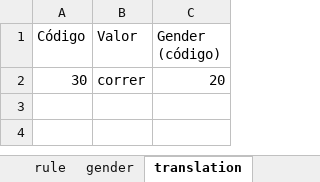
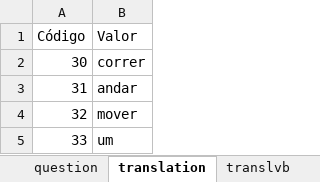
Before and after one commit to QualityFactory/qf_srcapp_elmd, an Excel workbook: resources/Template.xlsx, sheet translation, drawn as a sheet; values as stored, in another font and other column widths than the file's, no borders; charts and pictures not drawn; removed rows and columns are numbered as before the commit, all else as after; the diff names each change by its address in the sheet, - before the commit and + after, or states it on an @@ line.

Commit message:
Implementação do teste para o model CodesSheet

```diff
--- a/resources/Template.xlsx (sheet translation)
+++ b/resources/Template.xlsx (sheet translation)
-sheet tab: gender
-column C (Gender (código)), row 2: 20
+row 3: 31 | andar
+row 4: 32 | mover
+row 5: 33 | um
```
Also changed, not shown: sheet codest, sheet groupvbprm, sheet rulesvb, sheet rulesnn, sheet ruleskw, sheet ruleswd, 5 more sheets, other sheet tabs, charts or pictures, 4 other files.
